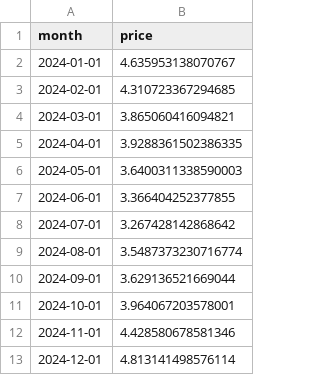
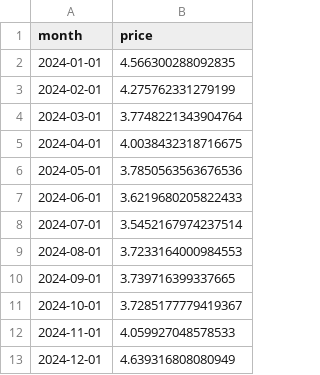
Before and after one commit to jtvon/dx704-project-02, a TSV file: submission/strawberry-backtest.tsv, drawn as a sheet.

```diff
--- a/submission/strawberry-backtest.tsv
+++ b/submission/strawberry-backtest.tsv
@@ -1,13 +1,13 @@
 month	price
-2024-01-01	4.635953138070767
-2024-02-01	4.310723367294685
-2024-03-01	3.865060416094821
-2024-04-01	3.9288361502386335
-2024-05-01	3.6400311338590003
-2024-06-01	3.366404252377855
-2024-07-01	3.267428142868642
-2024-08-01	3.5487373230716774
-2024-09-01	3.629136521669044
-2024-10-01	3.964067203578001
-2024-11-01	4.428580678581346
-2024-12-01	4.813141498576114
+2024-01-01	4.566300288092835
+2024-02-01	4.275762331279199
+2024-03-01	3.7748221343904764
+2024-04-01	4.0038432318716675
+2024-05-01	3.7850563563676536
+2024-06-01	3.6219680205822433
+2024-07-01	3.5452167974237514
+2024-08-01	3.7233164000984553
+2024-09-01	3.739716399337665
+2024-10-01	3.7285177779419367
+2024-11-01	4.059927048578533
+2024-12-01	4.639316808080949
```
Also changed, not shown: submission/strawberry-forecast.tsv, 4 other files.
